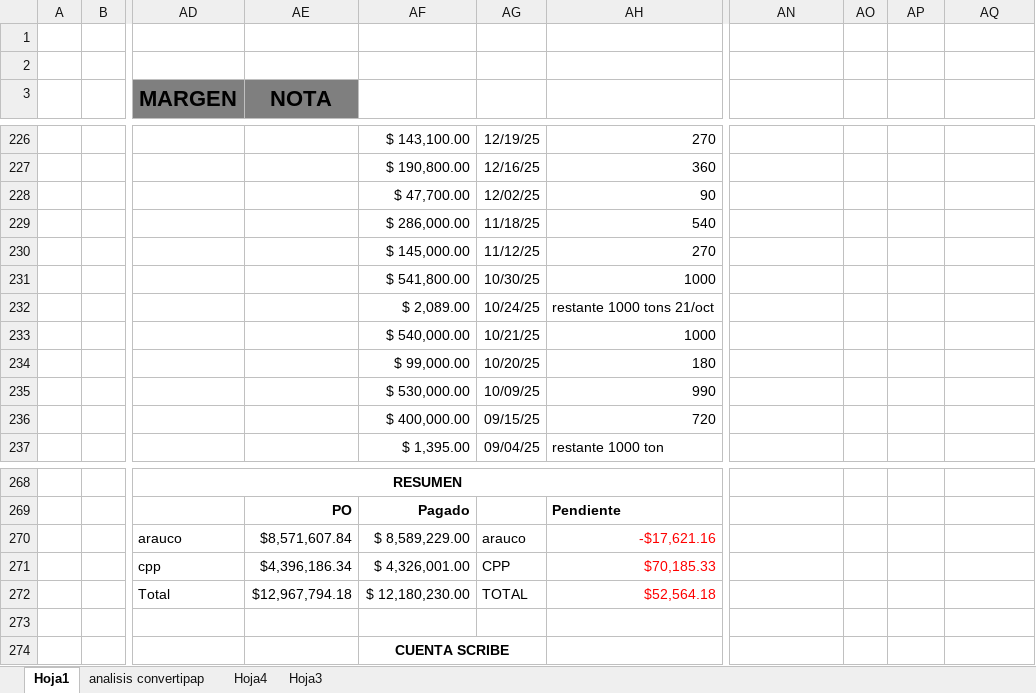
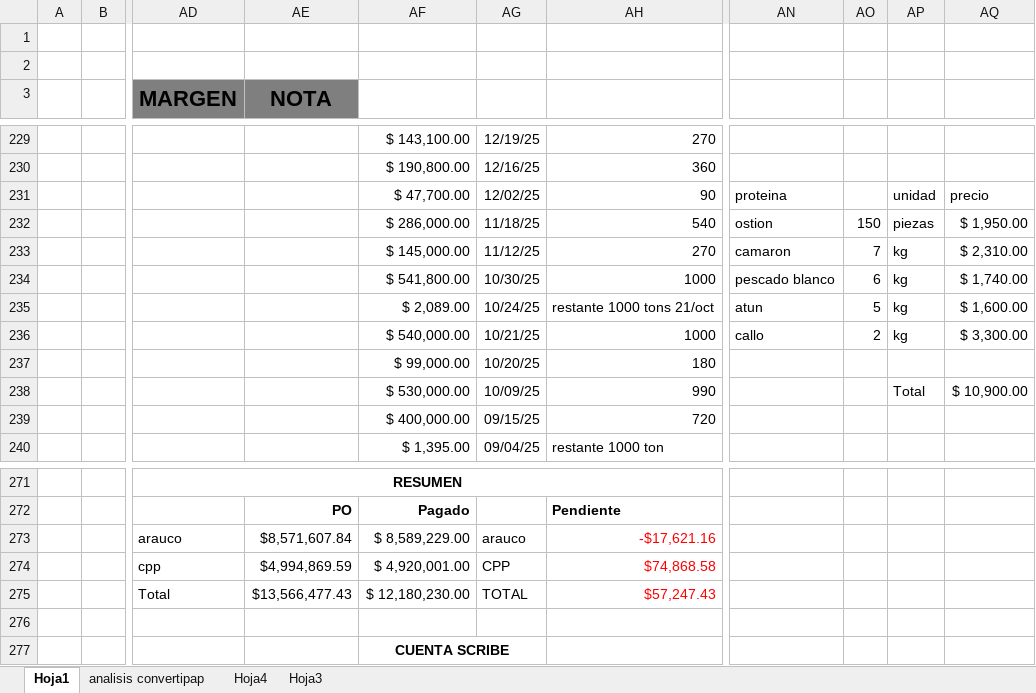
Before and after one commit to eduardobazua1/bza-reports, an Excel workbook: Sales_Report.xlsx, sheet Hoja1, drawn as a sheet; only a part is shown, gaps mark what is left out; values as stored, in another font and other column widths than the file's, no borders; addresses are those after the commit; the diff covers the shown part only; the diff names each change by its address in the sheet, - before the commit and + after, or states it on an @@ line.

```diff
--- a/Sales_Report.xlsx (sheet Hoja1)
+++ b/Sales_Report.xlsx (sheet Hoja1)
-AN231: (empty)
+AN231: proteina
-AP231: (empty)
+AP231: unidad
-AQ231: (empty)
+AQ231: precio
-AN232: (empty)
+AN232: ostion
-AO232: (empty)
+AO232: 150
-AP232: (empty)
+AP232: piezas
-AQ232: (empty)
+AQ232: $ 1,950.00
-AN233: (empty)
+AN233: camaron
-AO233: (empty)
+AO233: 7
-AP233:AP236: (empty)
+AP233:AP236: kg
-AQ233: (empty)
+AQ233: $ 2,310.00
-AN234: (empty)
+AN234: pescado blanco
-AO234: (empty)
+AO234: 6
-AQ234: (empty)
+AQ234: $ 1,740.00
-AN235: (empty)
+AN235: atun
-AO235: (empty)
+AO235: 5
-AQ235: (empty)
+AQ235: $ 1,600.00
-AN236: (empty)
+AN236: callo
-AO236: (empty)
+AO236: 2
-AQ236: (empty)
+AQ236: $ 3,300.00
-AP238: (empty)
+AP238: Total
-AQ238: (empty)
+AQ238: $ 10,900.00
-AE274 (NOTA): $4,396,186.34
+AE274 (NOTA): $4,994,869.59
-AF274: $ 4,326,001.00
+AF274: $ 4,920,001.00
-AH274: $70,185.33
+AH274: $74,868.58
-AE275 (NOTA): $12,967,794.18
+AE275 (NOTA): $13,566,477.43
-AH275: $52,564.18
+AH275: $57,247.43
```
Also changed, not shown: 6 added rows, 3 removed rows, 174 edited cells and cell formats elsewhere in this sheet, formulas that keep their value, 34 other files.
